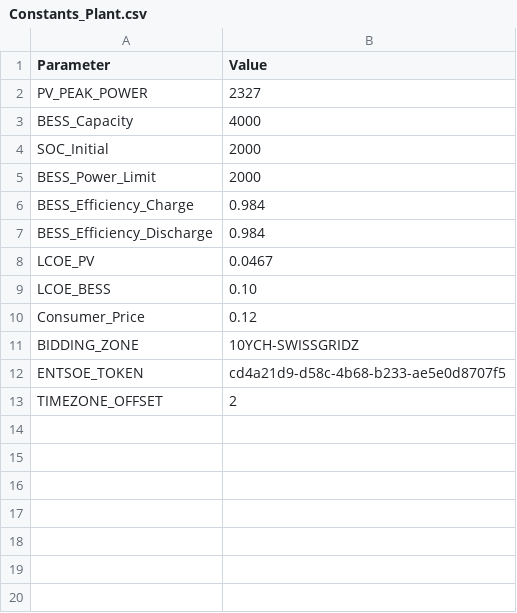
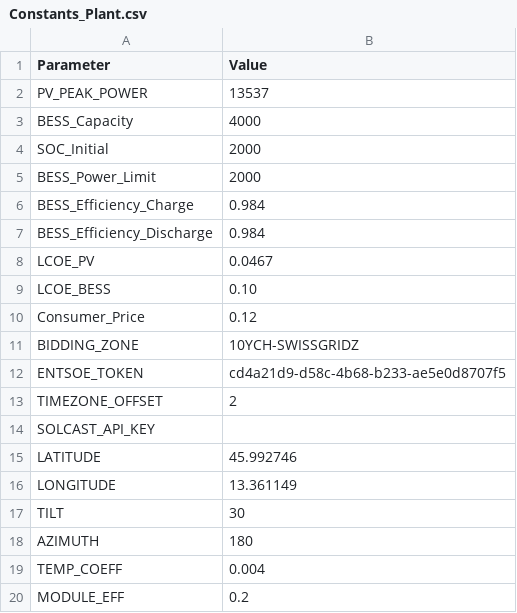
Before and after one commit to diegomalsiner1/V1_First_Model, a CSV file: Input Data Files/Constants_Plant.csv, drawn as a sheet.

Commit message:
SOLAR IRRADIANCE, PRICE API, DATA, MAJOR UPDATE

```diff
--- a/Input Data Files/Constants_Plant.csv
+++ b/Input Data Files/Constants_Plant.csv
@@ -1,3 +1,3 @@
 Parameter,Value
-PV_PEAK_POWER,2327
+PV_PEAK_POWER,13537
 BESS_Capacity,4000
@@ -13 +13,8 @@ ENTSOE_TOKEN,cd4a21d9-d58c-4b68-b233-ae5e0d8707f5
 TIMEZONE_OFFSET,2
+SOLCAST_API_KEY,
+LATITUDE,45.992746
+LONGITUDE,13.361149
+TILT,30
+AZIMUTH,180
+TEMP_COEFF,0.004
+MODULE_EFF,0.2
```
Also changed, not shown: 11 other files.
